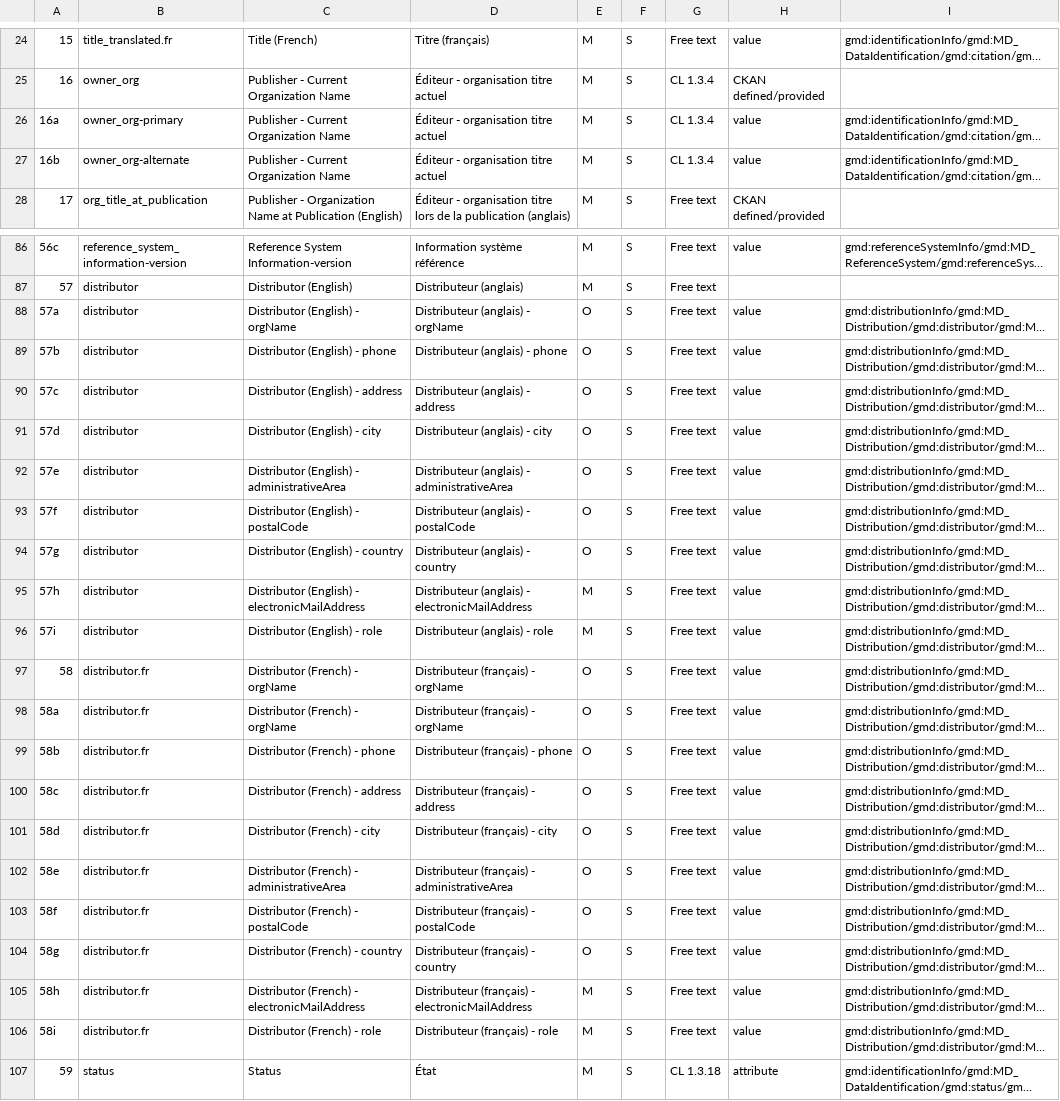
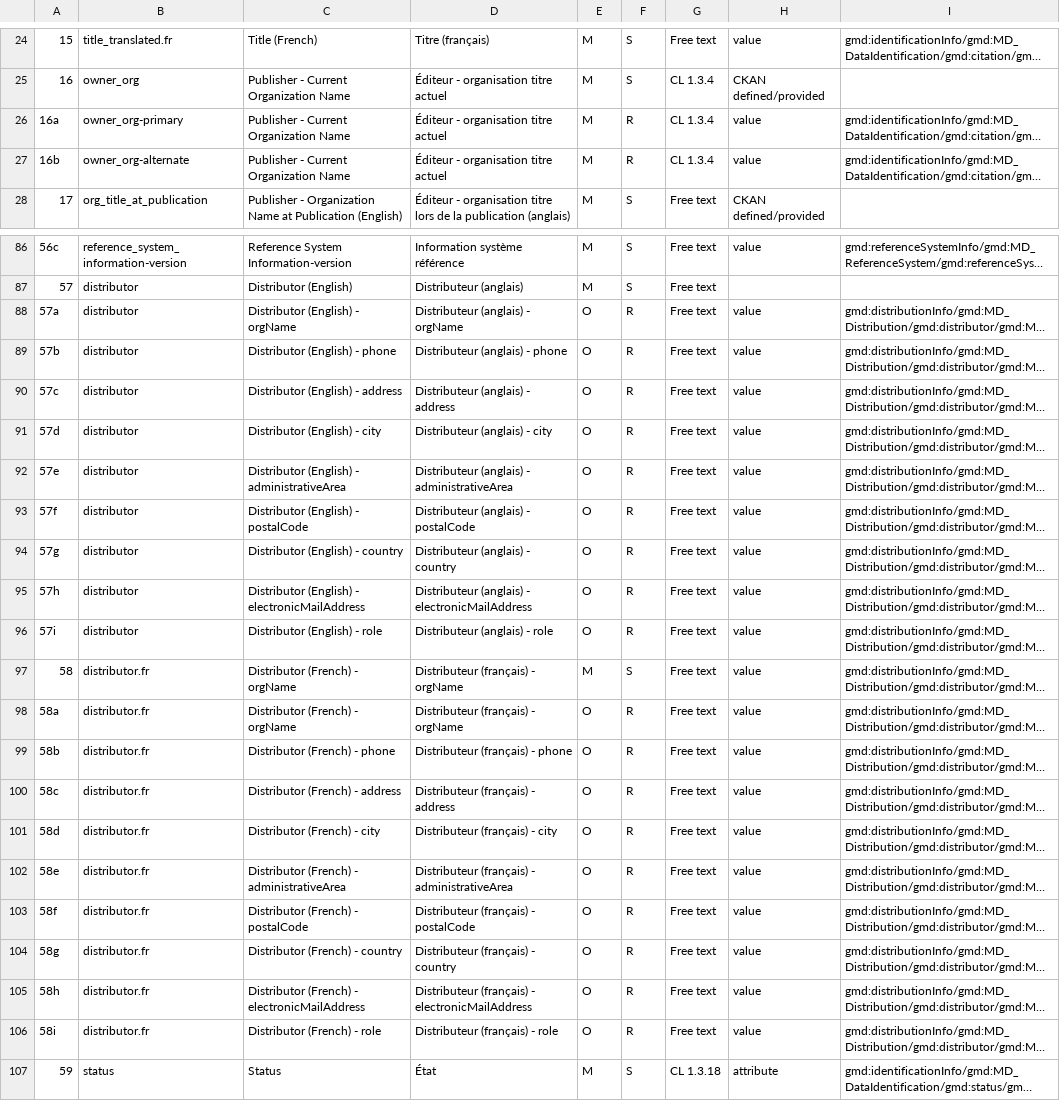
Before and after one commit to open-data/harvester-FGP, a CSV file: config/Schema--GC.OGS.TBS-CommonCore-OpenMaps.csv, drawn as a sheet; only a part is shown, gaps mark what is left out; long unchanged cells end in …; the diff covers the shown part only; the diff names each change by its address in the sheet, - before the commit and + after, or states it on an @@ line.

Commit message:
Converting singles to Multiples

```diff
--- a/config/Schema--GC.OGS.TBS-CommonCore-OpenMaps.csv
+++ b/config/Schema--GC.OGS.TBS-CommonCore-OpenMaps.csv
-F26:F27: S
+F26:F27: R
-F88:F96: S
+F88:F96: R
-E95:E96: M
+E95:E96: O
-E97: O
+E97: M
-F98:F106: S
+F98:F106: R
-E105:E106: M
+E105:E106: O
```
Also changed, not shown: 21 edited cells elsewhere in this file.
